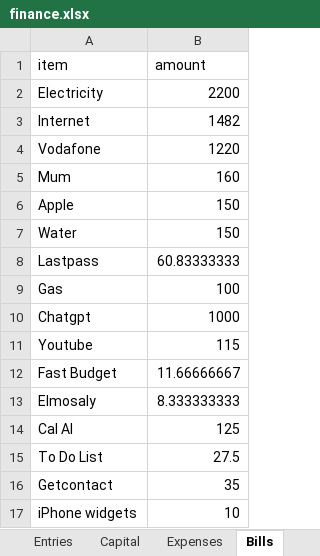
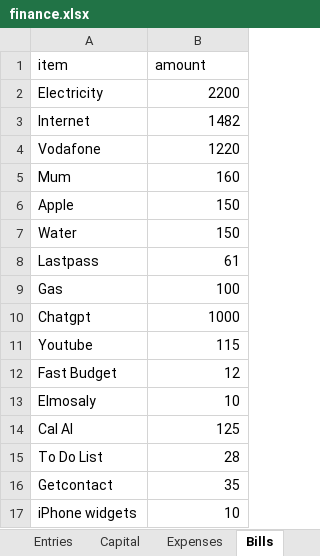
Before and after one commit to ahmedm838/personal-finance, an Excel workbook: docs/finance.xlsx, sheet Bills, drawn as a sheet; values as stored, in another font and other column widths than the file's, no borders; the diff names each change by its address in the sheet, - before the commit and + after, or states it on an @@ line.

Commit message:
Update figures from the web app

```diff
--- a/docs/finance.xlsx (sheet Bills)
+++ b/docs/finance.xlsx (sheet Bills)
-B8 (amount): 60.83333333
+B8 (amount): 61
-B12 (amount): 11.66666667
+B12 (amount): 12
-B13 (amount): 8.333333333
+B13 (amount): 10
-B15 (amount): 27.5
+B15 (amount): 28
```
